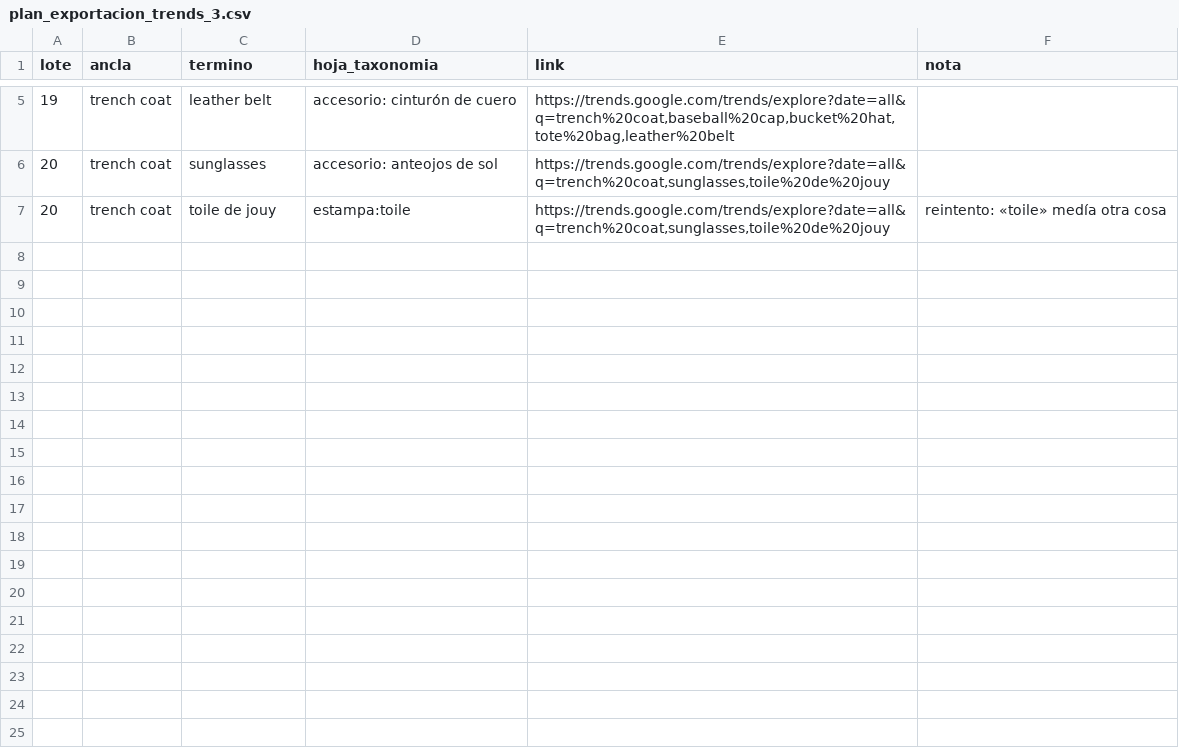
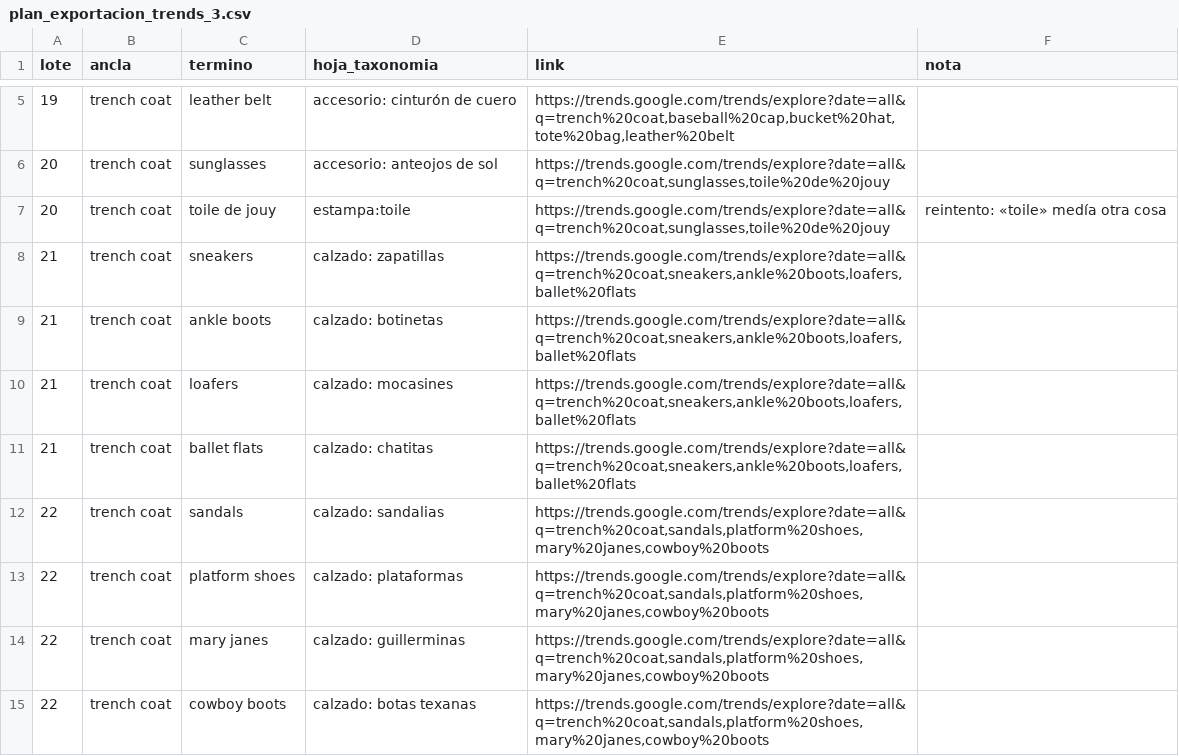
Before and after one commit to felipeberney-boop/ciclo, a CSV file: datasets/plan_exportacion_trends_3.csv, drawn as a sheet; only a part is shown, gaps mark what is left out.

```diff
--- a/datasets/plan_exportacion_trends_3.csv
+++ b/datasets/plan_exportacion_trends_3.csv
@@ -7 +7,9 @@ lote,ancla,termino,hoja_taxonomia,link,nota
 20,trench coat,toile de jouy,estampa:toile,"https://trends.google.com/trends/explore?date=all&q=trench%20coat,sunglasses,toile%20de%20jouy",reintento: «toile» medía otra cosa
+21,trench coat,sneakers,calzado: zapatillas,"https://trends.google.com/trends/explore?date=all&q=trench%20coat,sneakers,ankle%20boots,loafers,ballet%20flats",
+21,trench coat,ankle boots,calzado: botinetas,"https://trends.google.com/trends/explore?date=all&q=trench%20coat,sneakers,ankle%20boots,loafers,ballet%20flats",
+21,trench coat,loafers,calzado: mocasines,"https://trends.google.com/trends/explore?date=all&q=trench%20coat,sneakers,ankle%20boots,loafers,ballet%20flats",
+21,trench coat,ballet flats,calzado: chatitas,"https://trends.google.com/trends/explore?date=all&q=trench%20coat,sneakers,ankle%20boots,loafers,ballet%20flats",
+22,trench coat,sandals,calzado: sandalias,"https://trends.google.com/trends/explore?date=all&q=trench%20coat,sandals,platform%20shoes,mary%20janes,cowboy%20boots",
+22,trench coat,platform shoes,calzado: plataformas,"https://trends.google.com/trends/explore?date=all&q=trench%20coat,sandals,platform%20shoes,mary%20janes,cowboy%20boots",
+22,trench coat,mary janes,calzado: guillerminas,"https://trends.google.com/trends/explore?date=all&q=trench%20coat,sandals,platform%20shoes,mary%20janes,cowboy%20boots",
+22,trench coat,cowboy boots,calzado: botas texanas,"https://trends.google.com/trends/explore?date=all&q=trench%20coat,sandals,platform%20shoes,mary%20janes,cowboy%20boots",
```
Also changed, not shown: 1 other file.
